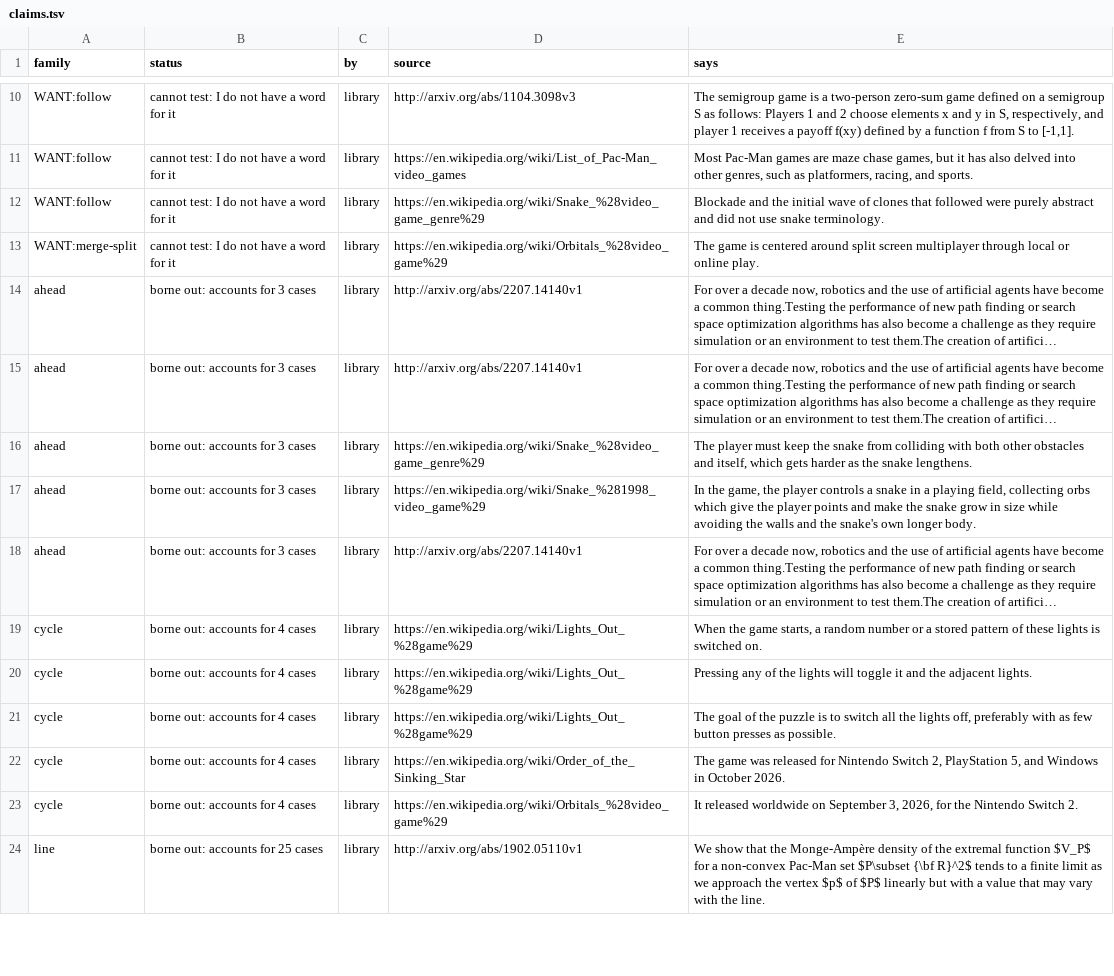
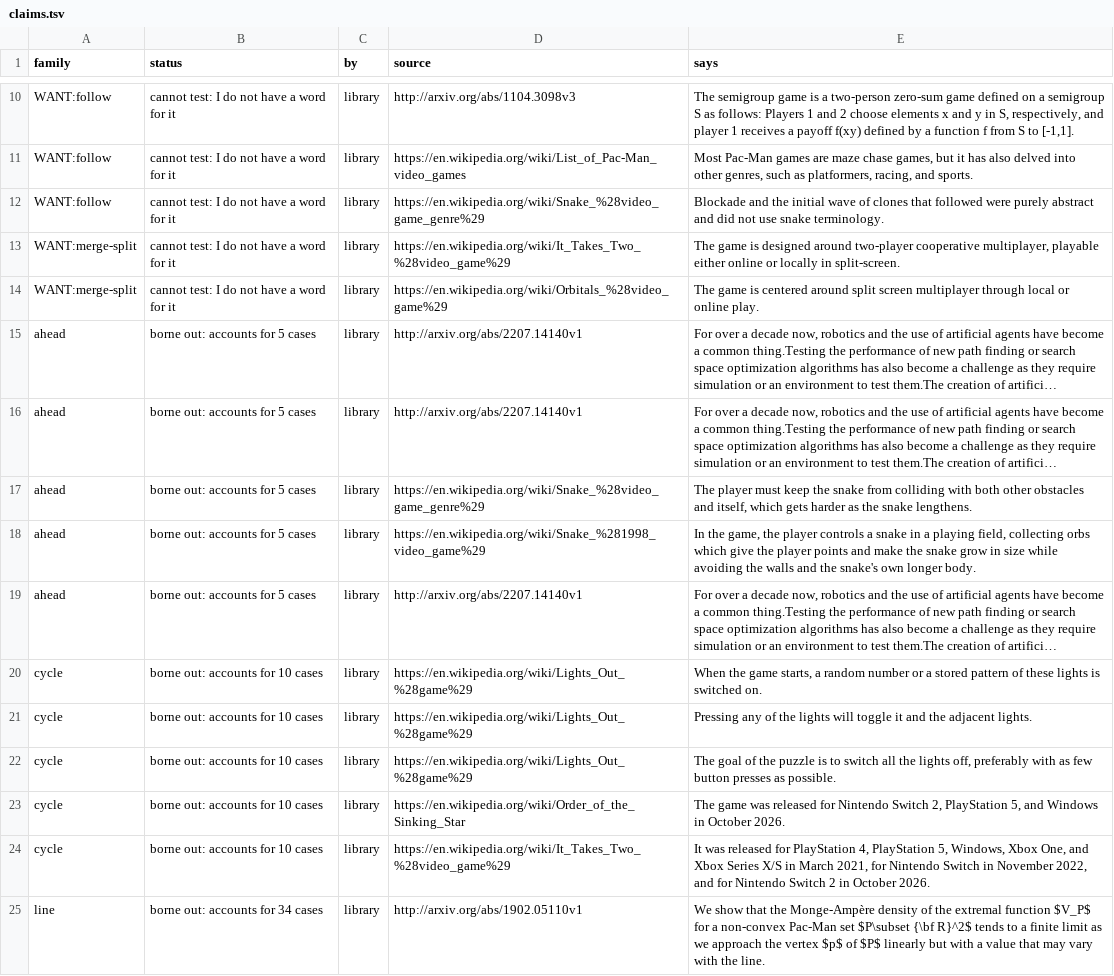
Before and after one commit to pra-ji-moh/ciall, a TSV file: child/library/claims.tsv, drawn as a sheet; only a part is shown, gaps mark what is left out; long unchanged cells end in …; addresses are those after the commit; the diff covers the shown part only; the diff names each change by its address in the sheet, - before the commit and + after, or states it on an @@ line.

Commit message:
child: 2026-10-21 18:44  this stretch 1 of 42 levels; best ever 24; 8 min; game:now/best ar25:0/2 cd82:0/2 dc22:0/1 bp35:0/1 cn

```diff
--- a/child/library/claims.tsv
+++ b/child/library/claims.tsv
+row 13: WANT:merge-split | cannot test: I do not have a word for it | library | https://en.wikipedia.org/wiki/It_Takes_Two_%28video_game%29 | The game is designed around two-player cooperative multiplayer, playable either online or locally in split-screen.
-B15:B19 (status): borne out: accounts for 3 cases
+B15:B19 (status): borne out: accounts for 5 cases
-B20:B24 (status): borne out: accounts for 4 cases
+B20:B24 (status): borne out: accounts for 10 cases
-D24 (source): https://en.wikipedia.org/wiki/Orbitals_%28video_game%29
+D24 (source): https://en.wikipedia.org/wiki/It_Takes_Two_%28video_game%29
-E24 (says): It released worldwide on September 3, 2026, for the Nintendo Switch 2.
+E24 (says): It was released for PlayStation 4, PlayStation 5, Windows, Xbox One, and Xbox Series X/S in March 2021, for Nintendo Switch in November 2022, and for Nintendo Switch 2 in October 2026.
-B25 (status): borne out: accounts for 25 cases
+B25 (status): borne out: accounts for 34 cases
```
Also changed, not shown: 2 added rows, 1 removed row and 7 edited cells elsewhere in this file, child/goal_kinds.tsv, child/practice.tsv, 17 other files.
